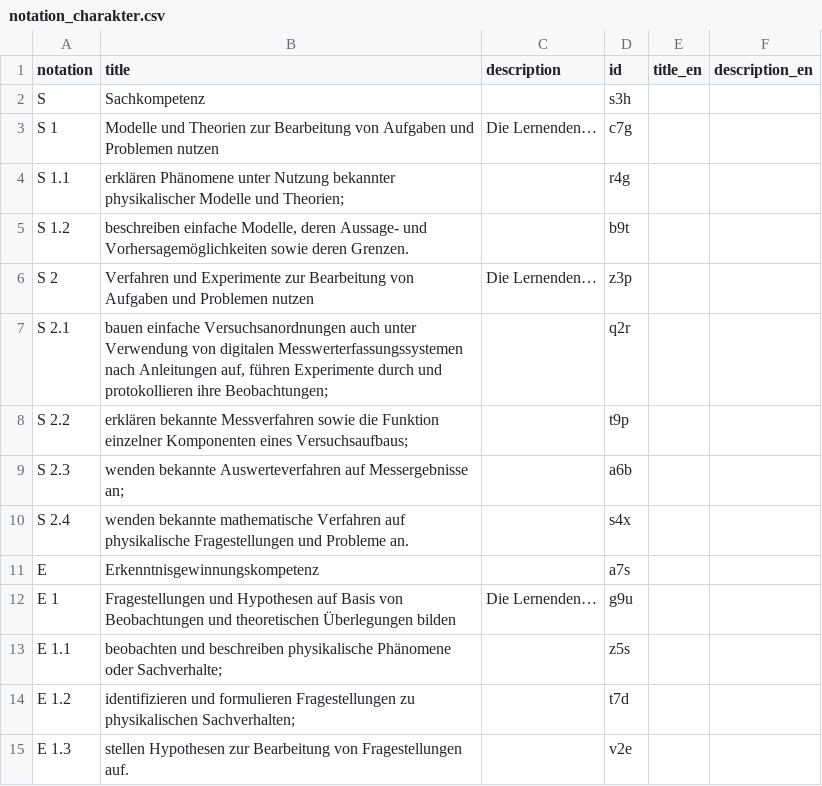
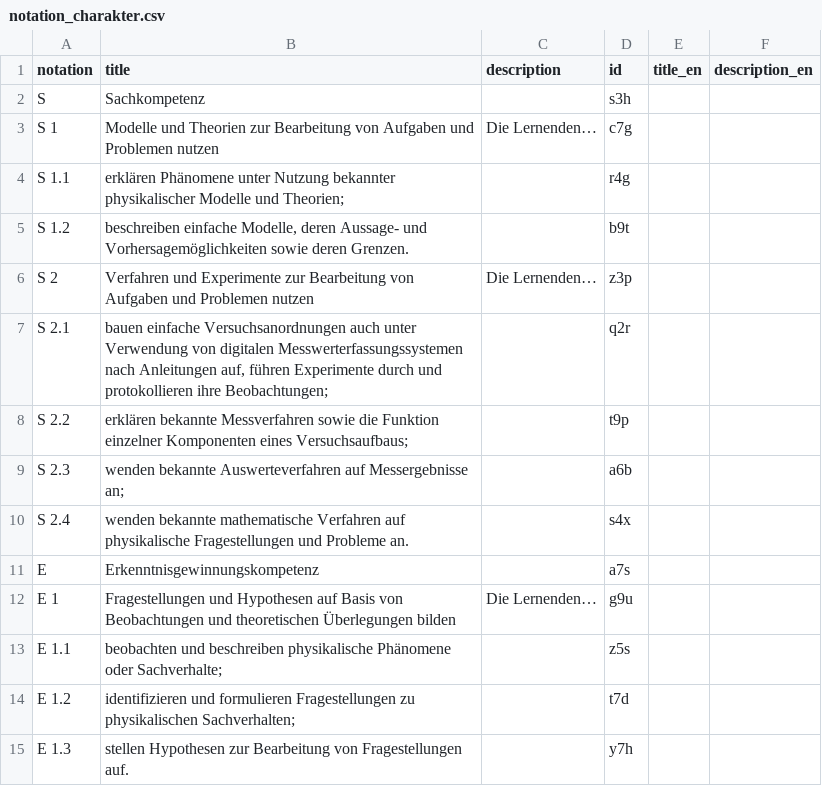
Before and after one commit to iqb-vocabs/csv2ttl, a CSV file: sample_data/notation_charakter.csv, drawn as a sheet; the diff names each change by its address in the sheet, - before the commit and + after, or states it on an @@ line.

Commit message:
Update README.md and add special notation

```diff
--- a/sample_data/notation_charakter.csv
+++ b/sample_data/notation_charakter.csv
-D15 (id): v2e
+D15 (id): y7h
```
Also changed, not shown: 3 other files.
